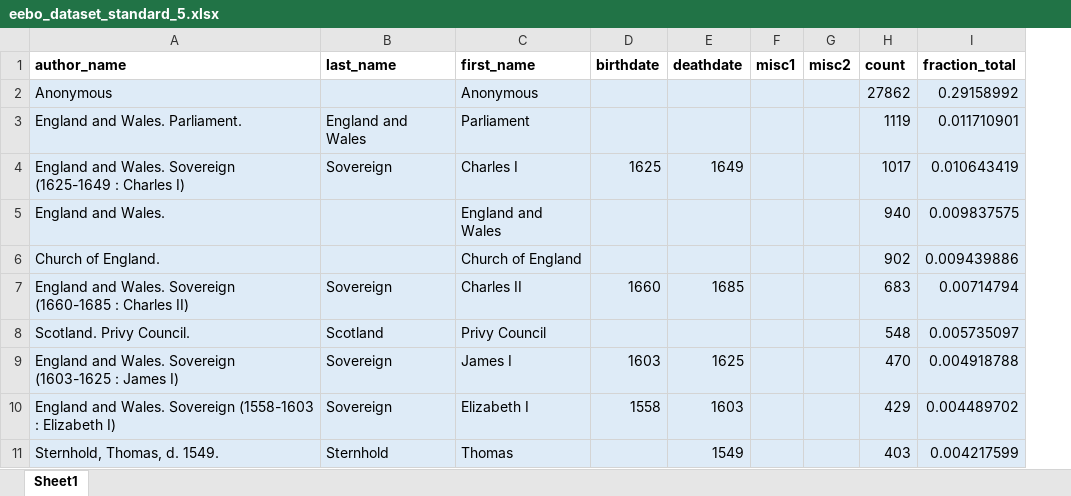
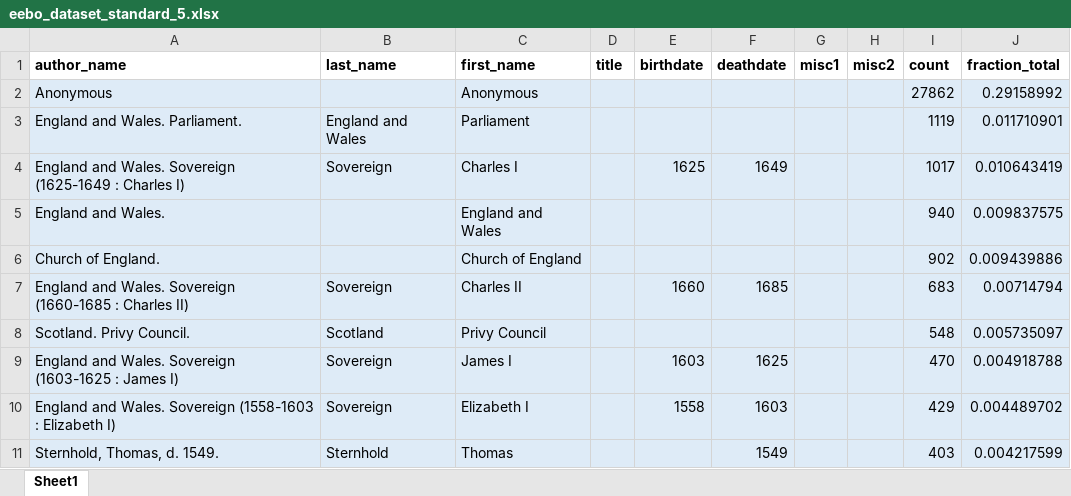
Before and after one commit to asnowmenjig/IS590-Open-Data-Mashups, an Excel workbook: dataset-inventory/eebo/eebo_dataset_standard_5.xlsx, sheet Sheet1, drawn as a sheet; only a part is shown; values as stored, in another font and other column widths than the file's, no borders; the diff names each change by its address in the sheet, - before the commit and + after, or states it on an @@ line.

Commit message:
adding 'title' column for 'mrs.' modifier

```diff
--- a/dataset-inventory/eebo/eebo_dataset_standard_5.xlsx (sheet Sheet1)
+++ b/dataset-inventory/eebo/eebo_dataset_standard_5.xlsx (sheet Sheet1)
+column D (title), empty
```
Also changed, not shown: formulas that keep their value.
